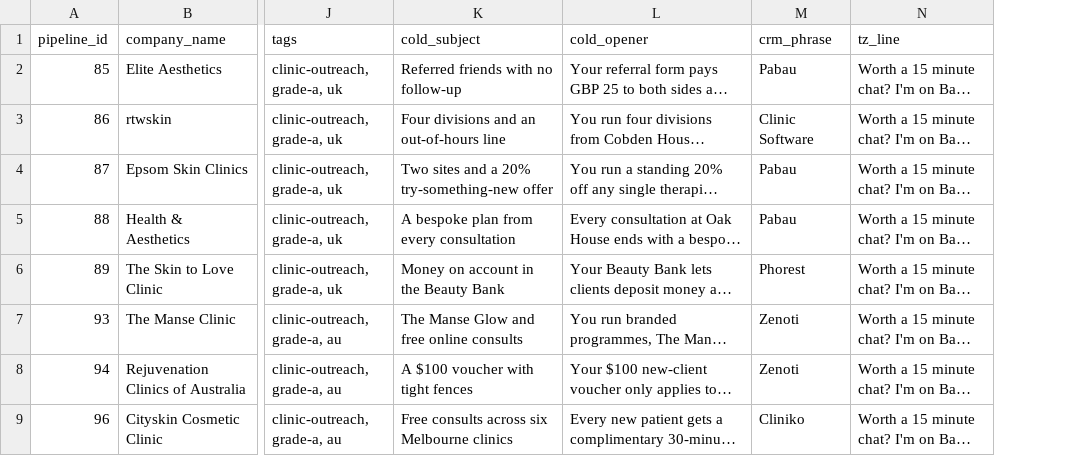
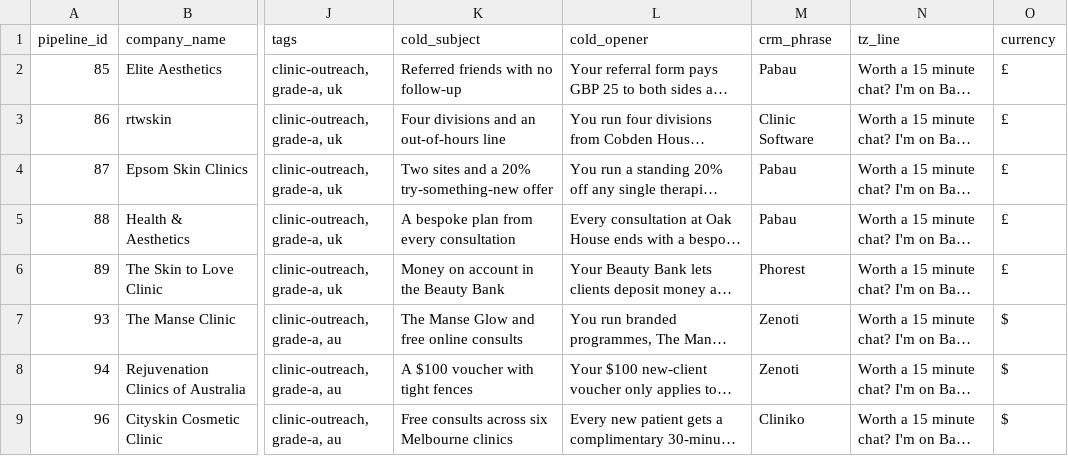
Before and after one commit to wilba-audit/wilba-audit, a CSV file: outputs/pipeline/ghl/ghl-import.csv, drawn as a sheet; only a part is shown, gaps mark what is left out; long unchanged cells end in …; the diff names each change by its address in the sheet, - before the commit and + after, or states it on an @@ line.

```diff
--- a/outputs/pipeline/ghl/ghl-import.csv
+++ b/outputs/pipeline/ghl/ghl-import.csv
+column O (currency), rows 2-9: £ | £ | £ | £ | £ | $ | $ | $
```
Also changed, not shown: 16 other files.
